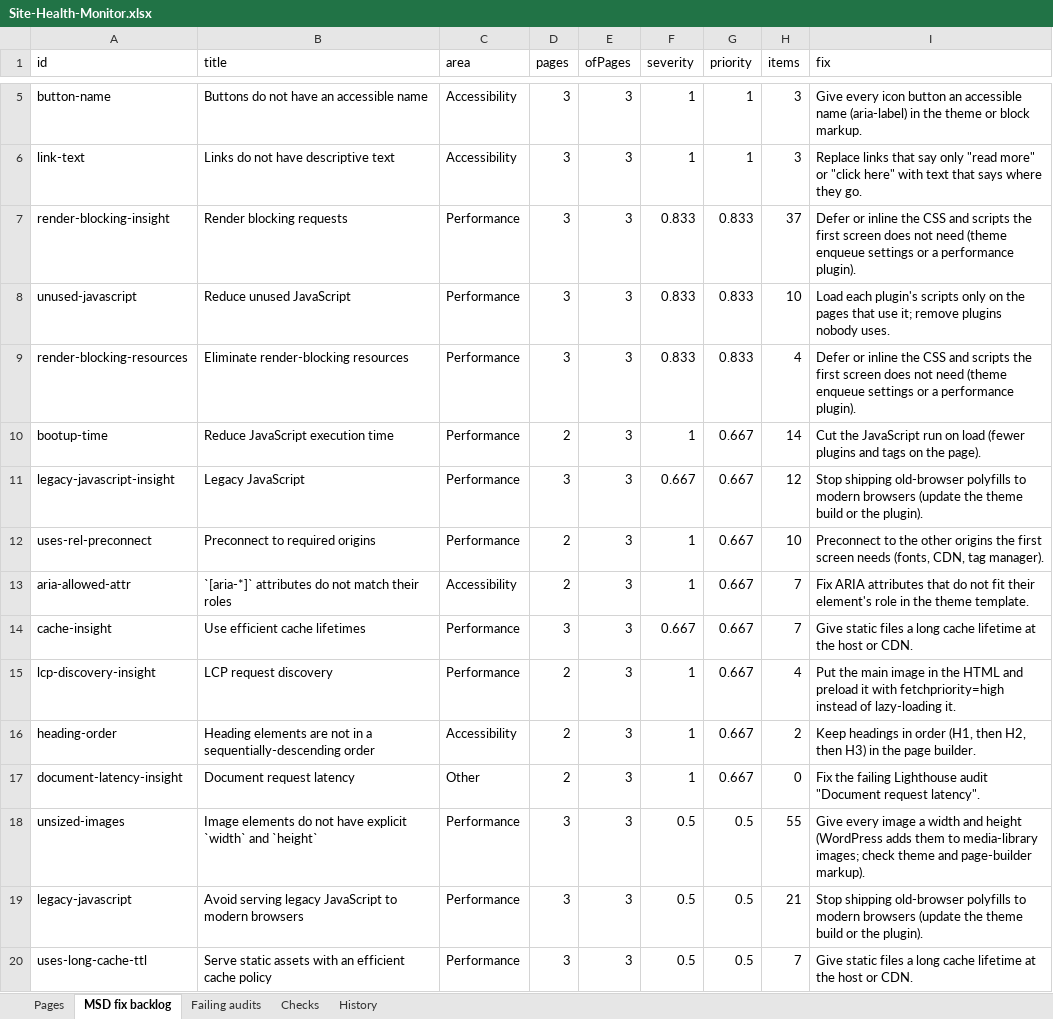
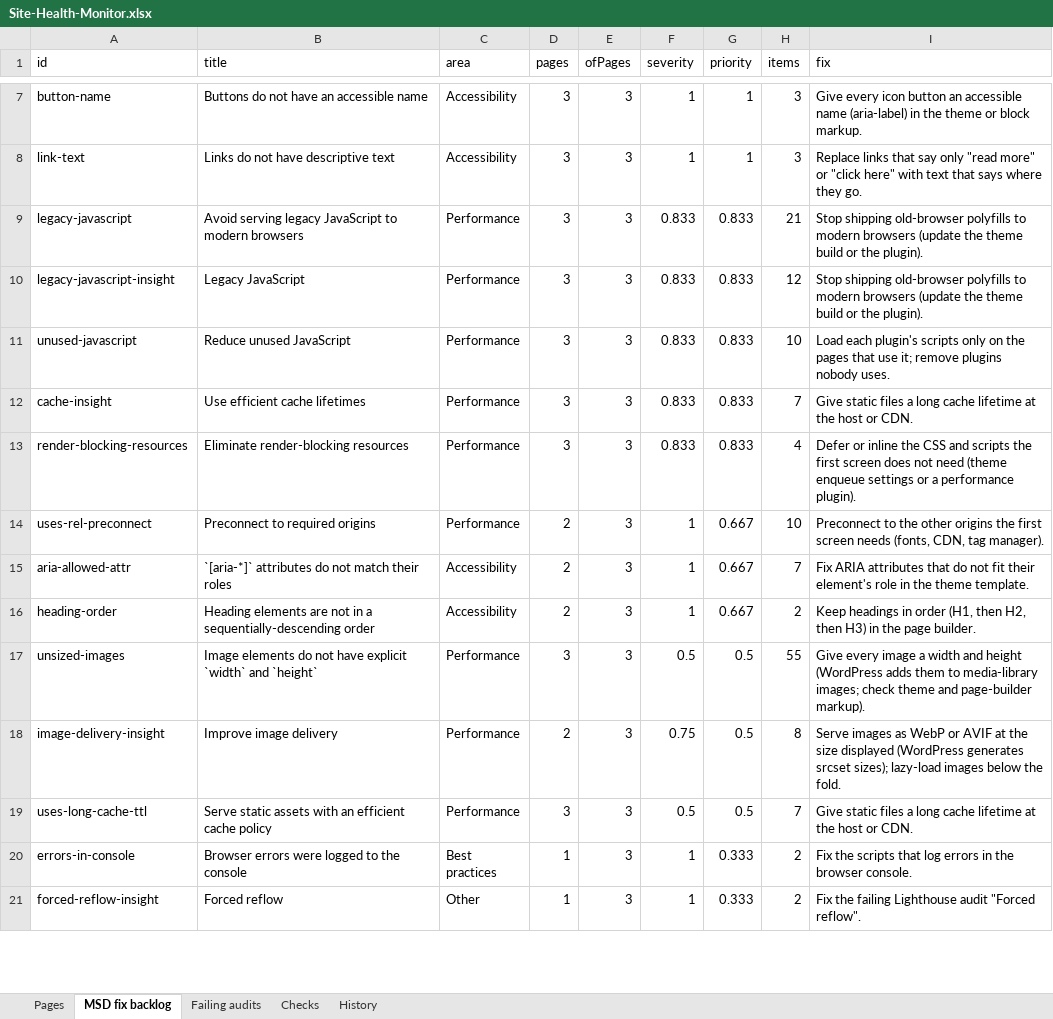
Before and after one commit to f20230125-sudo/site-health-monitor, an Excel workbook: excel/Site-Health-Monitor.xlsx, sheet MSD fix backlog, drawn as a sheet; only a part is shown, gaps mark what is left out; the shorter side is filled out with more unchanged rows; values as stored, in another font and other column widths than the file's, no borders; removed rows and columns are numbered as before the commit, all else as after; the diff covers the shown part only; the diff names each change by its address in the sheet, - before the commit and + after, or states it on an @@ line.

```diff
--- a/excel/Site-Health-Monitor.xlsx (sheet MSD fix backlog)
+++ b/excel/Site-Health-Monitor.xlsx (sheet MSD fix backlog)
+row 9: legacy-javascript | Avoid serving legacy JavaScript to modern browsers | Performance | 3 | 3 | 0.833 | 0.833 | 21 | Stop shipping old-browser polyfills to modern browsers (update the theme build or the plugin).
-A10 (id): render-blocking-insight
+A10 (id): legacy-javascript-insight
-B10 (title): Render blocking requests
+B10 (title): Legacy JavaScript
-H10 (items): 37
+H10 (items): 12
-I10 (fix): Defer or inline the CSS and scripts the first screen does not need (theme enqueue settings or a performance plugin).
+I10 (fix): Stop shipping old-browser polyfills to modern browsers (update the theme build or the plugin).
+row 12: cache-insight | Use efficient cache lifetimes | Performance | 3 | 3 | 0.833 | 0.833 | 7 | Give static files a long cache lifetime at the host or CDN.
-row 10: bootup-time | Reduce JavaScript execution time | Performance | 2 | 3 | 1 | 0.667 | 14 | Cut the JavaScript run on load (fewer plugins and tags on the page).
-row 11: legacy-javascript-insight | Legacy JavaScript | Performance | 3 | 3 | 0.667 | 0.667 | 12 | Stop shipping old-browser polyfills to modern browsers (update the theme build or the plugin).
-row 14: cache-insight | Use efficient cache lifetimes | Performance | 3 | 3 | 0.667 | 0.667 | 7 | Give static files a long cache lifetime at the host or CDN.
-row 15: lcp-discovery-insight | LCP request discovery | Performance | 2 | 3 | 1 | 0.667 | 4 | Put the main image in the HTML and preload it with fetchpriority=high instead of lazy-loading it.
-row 17: document-latency-insight | Document request latency | Other | 2 | 3 | 1 | 0.667 | 0 | Fix the failing Lighthouse audit "Document request latency".
-row 19: legacy-javascript | Avoid serving legacy JavaScript to modern browsers | Performance | 3 | 3 | 0.5 | 0.5 | 21 | Stop shipping old-browser polyfills to modern browsers (update the theme build or the plugin).
+row 18: image-delivery-insight | Improve image delivery | Performance | 2 | 3 | 0.75 | 0.5 | 8 | Serve images as WebP or AVIF at the size displayed (WordPress generates srcset sizes); lazy-load images below the fold.
```
Also changed, not shown: 5 added rows and 3 removed rows elsewhere in this sheet, sheet Failing audits, sheet History, sheet Pages, sheet Checks, site/public/downloads/Site-Health-Monitor.xlsx, 14 other files.
